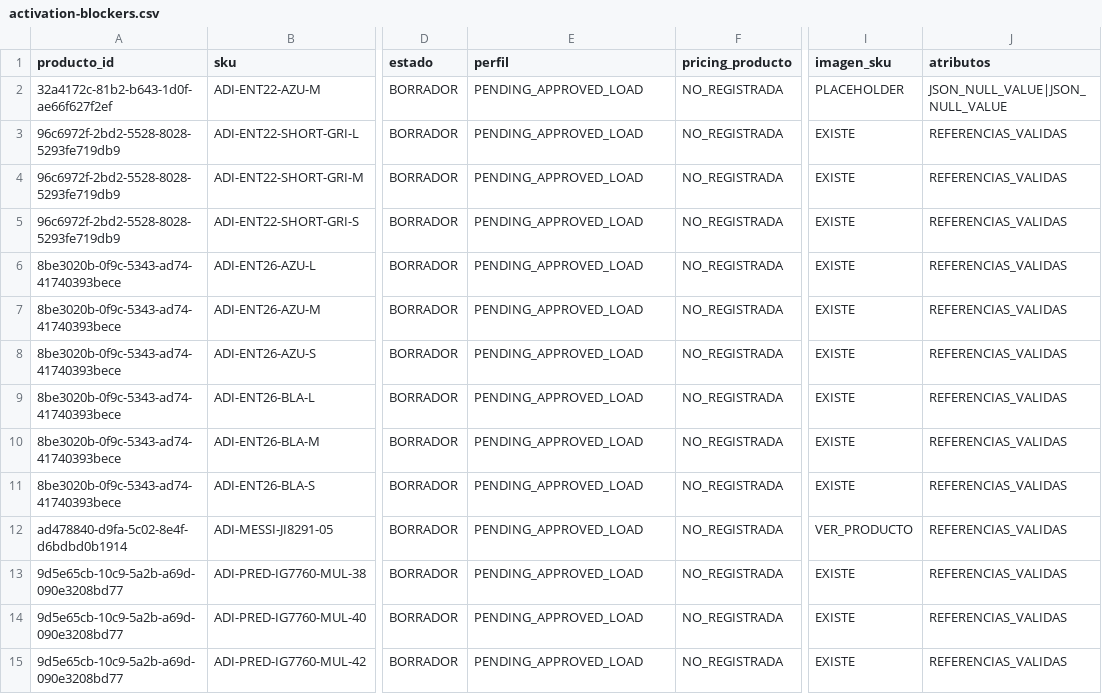
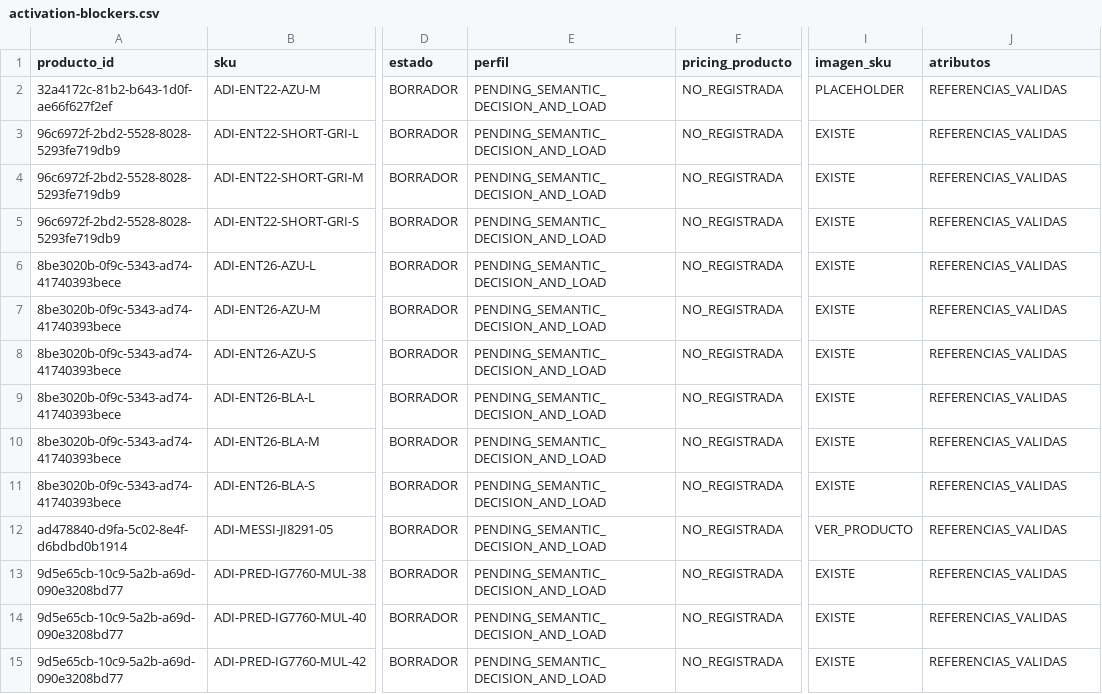
Before and after one commit to AXL031/G6-Productos-Ofertas-backend, a CSV file: apps/catalog-svc/data002/activation-blockers.csv, drawn as a sheet; only a part is shown, gaps mark what is left out; the diff covers the shown part only; the diff names each change by its address in the sheet, - before the commit and + after, or states it on an @@ line.

```diff
--- a/apps/catalog-svc/data002/activation-blockers.csv
+++ b/apps/catalog-svc/data002/activation-blockers.csv
-E2:E15 (perfil): PENDING_APPROVED_LOAD
+E2:E15 (perfil): PENDING_SEMANTIC_DECISION_AND_LOAD
-J2 (atributos): JSON_NULL_VALUE|JSON_NULL_VALUE
+J2 (atributos): REFERENCIAS_VALIDAS
```
Also changed, not shown: 46 edited cells elsewhere in this file, apps/catalog-svc/data002/physical-profiles.csv, apps/catalog-svc/data002/profiles-proposed.csv, 28 other files.
